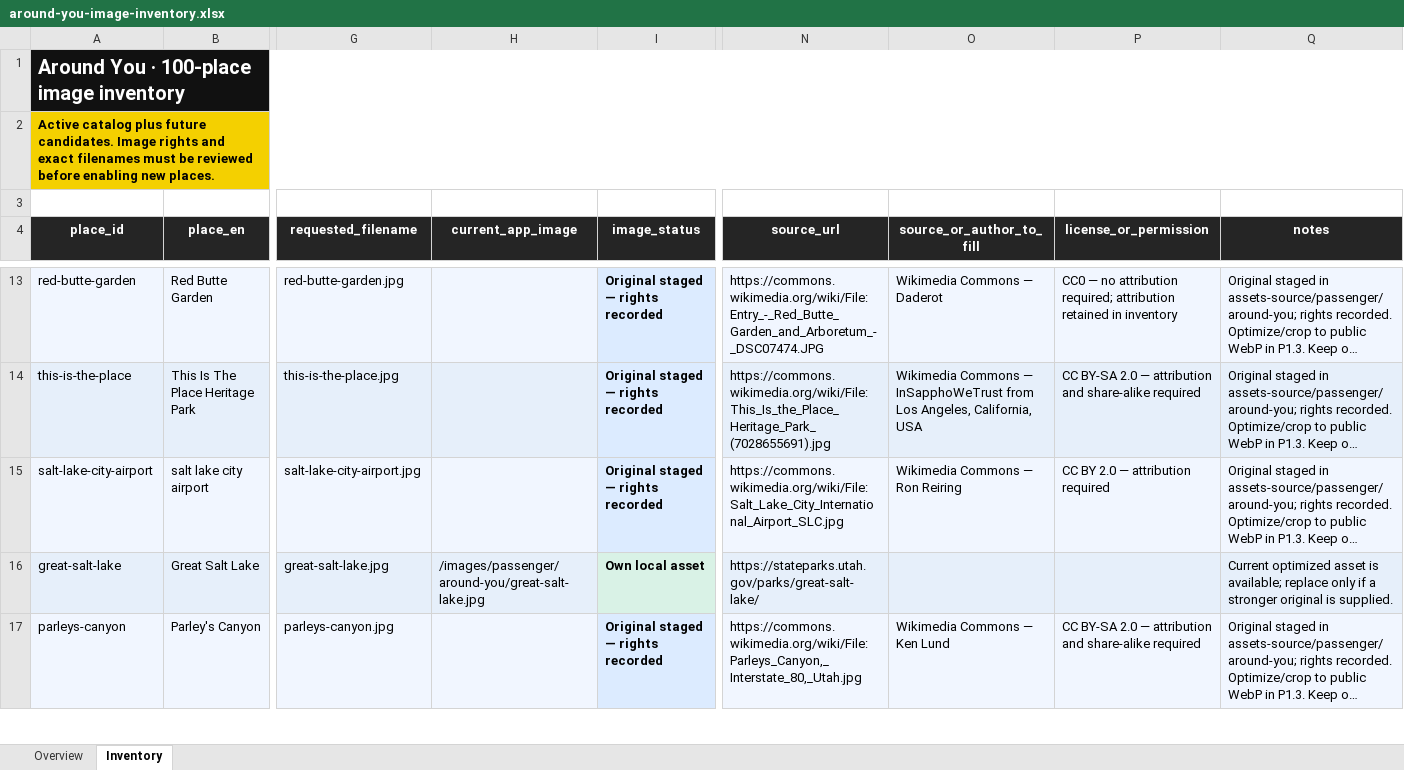
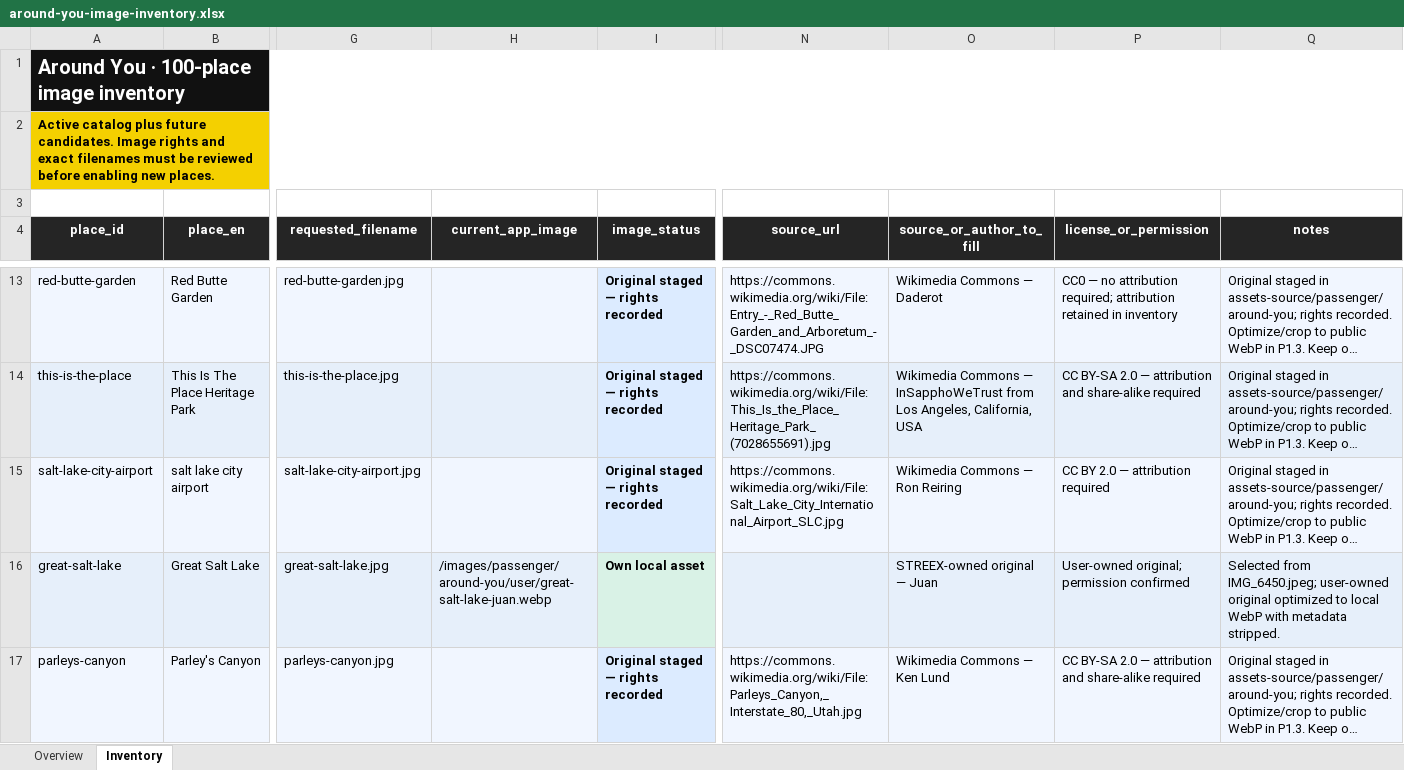
Before and after one commit to juangaudino/streex-riders, an Excel workbook: assets-source/passenger/around-you/around-you-image-inventory.xlsx, sheet Inventory, drawn as a sheet; only a part is shown, gaps mark what is left out; long unchanged cells end in …; values as stored, in another font and other column widths than the file's, no borders; the diff covers the shown part only; the diff names each change by its address in the sheet, - before the commit and + after, or states it on an @@ line.

Commit message:
Activate user-owned Around You image set

```diff
--- a/assets-source/passenger/around-you/around-you-image-inventory.xlsx (sheet Inventory)
+++ b/assets-source/passenger/around-you/around-you-image-inventory.xlsx (sheet Inventory)
-H16 (current_app_image): /images/passenger/around-you/great-salt-lake.jpg
+H16 (current_app_image): /images/passenger/around-you/user/great-salt-lake-juan.webp
-N16 (source_url): https://stateparks.utah.gov/parks/great-salt-lake/
+N16 (source_url): (empty)
-O16 (source_or_author_to_fill): (empty)
+O16 (source_or_author_to_fill): STREEX-owned original — Juan
-P16 (license_or_permission): (empty)
+P16 (license_or_permission): User-owned original; permission confirmed
-Q16 (notes): Current optimized asset is available; replace only if a stronger original is supplied.
+Q16 (notes): Selected from IMG_6450.jpeg; user-owned original optimized to local WebP with metadata stripped.
```
Also changed, not shown: 100 edited cells and cell formats elsewhere in this sheet, sheet Overview, formulas that keep their value, 23 other files.
